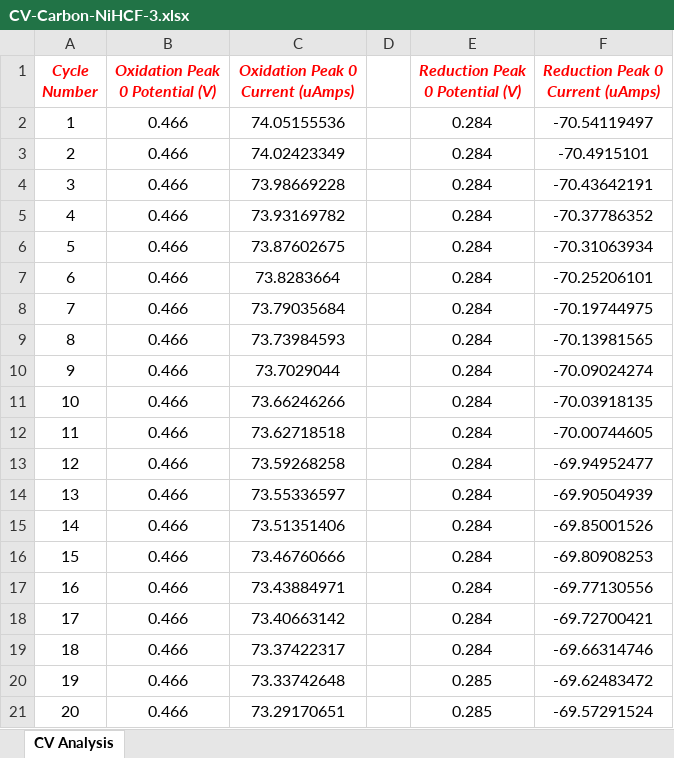
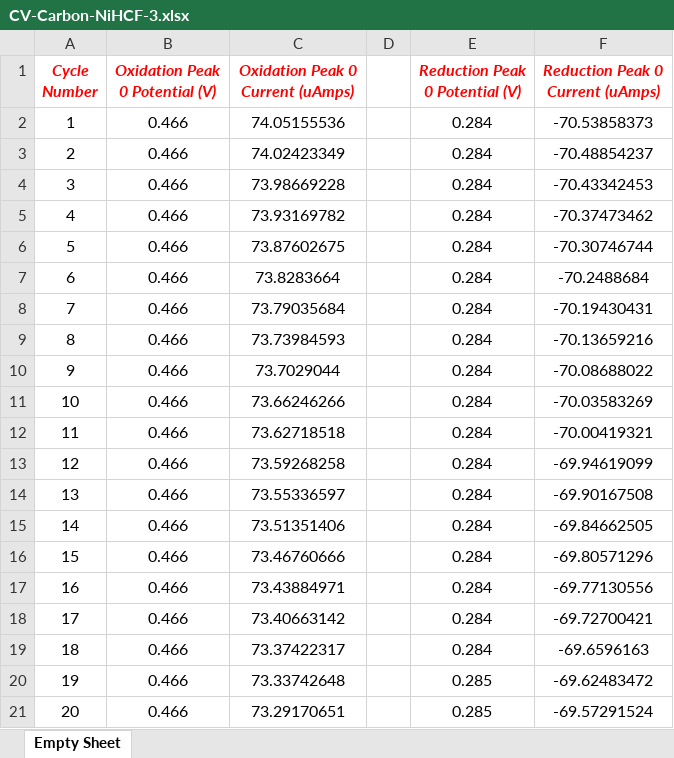
Before and after one commit to SammysStacks/Cyclic-Voltammetry-Analysis, an Excel workbook: Data/2022-03-23 MQ HCF/CV Analysis/Peak Information/CV-Carbon-NiHCF-3.xlsx, sheet Empty Sheet, drawn as a sheet; only a part is shown; values as stored, in another font and other column widths than the file's, no borders; the diff names each change by its address in the sheet, - before the commit and + after, or states it on an @@ line.

```diff
--- a/Data/2022-03-23 MQ HCF/CV Analysis/Peak Information/CV-Carbon-NiHCF-3.xlsx (sheet Empty Sheet)
+++ b/Data/2022-03-23 MQ HCF/CV Analysis/Peak Information/CV-Carbon-NiHCF-3.xlsx (sheet Empty Sheet)
-sheet tab: CV Analysis
+sheet tab: Empty Sheet
-F2 (Reduction Peak 0 Current (uAmps)): -70.54119497
+F2 (Reduction Peak 0 Current (uAmps)): -70.53858373
-F3 (Reduction Peak 0 Current (uAmps)): -70.4915101
+F3 (Reduction Peak 0 Current (uAmps)): -70.48854237
-F4 (Reduction Peak 0 Current (uAmps)): -70.43642191
+F4 (Reduction Peak 0 Current (uAmps)): -70.43342453
-F5 (Reduction Peak 0 Current (uAmps)): -70.37786352
+F5 (Reduction Peak 0 Current (uAmps)): -70.37473462
-F6 (Reduction Peak 0 Current (uAmps)): -70.31063934
+F6 (Reduction Peak 0 Current (uAmps)): -70.30746744
-F7 (Reduction Peak 0 Current (uAmps)): -70.25206101
+F7 (Reduction Peak 0 Current (uAmps)): -70.2488684
-F8 (Reduction Peak 0 Current (uAmps)): -70.19744975
+F8 (Reduction Peak 0 Current (uAmps)): -70.19430431
-F9 (Reduction Peak 0 Current (uAmps)): -70.13981565
+F9 (Reduction Peak 0 Current (uAmps)): -70.13659216
-F10 (Reduction Peak 0 Current (uAmps)): -70.09024274
+F10 (Reduction Peak 0 Current (uAmps)): -70.08688022
-F11 (Reduction Peak 0 Current (uAmps)): -70.03918135
+F11 (Reduction Peak 0 Current (uAmps)): -70.03583269
-F12 (Reduction Peak 0 Current (uAmps)): -70.00744605
+F12 (Reduction Peak 0 Current (uAmps)): -70.00419321
-F13 (Reduction Peak 0 Current (uAmps)): -69.94952477
+F13 (Reduction Peak 0 Current (uAmps)): -69.94619099
-F14 (Reduction Peak 0 Current (uAmps)): -69.90504939
+F14 (Reduction Peak 0 Current (uAmps)): -69.90167508
-F15 (Reduction Peak 0 Current (uAmps)): -69.85001526
+F15 (Reduction Peak 0 Current (uAmps)): -69.84662505
-F16 (Reduction Peak 0 Current (uAmps)): -69.80908253
+F16 (Reduction Peak 0 Current (uAmps)): -69.80571296
-F19 (Reduction Peak 0 Current (uAmps)): -69.66314746
+F19 (Reduction Peak 0 Current (uAmps)): -69.6596163
```
Also changed, not shown: Data/2022-03-23 MQ HCF/CV Analysis/Peak Information/CV-Carbon-CoHCF-2.xlsx, Data/2022-03-23 MQ HCF/CV Analysis/Peak Information/CV-Carbon-CoHCF-3.xlsx, 32 other files.
